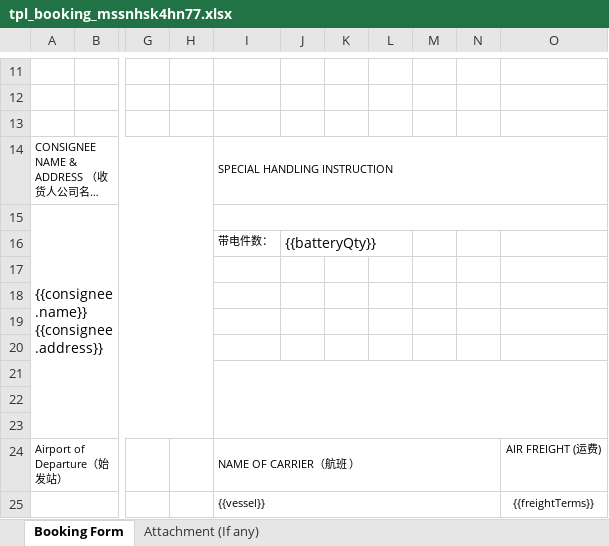
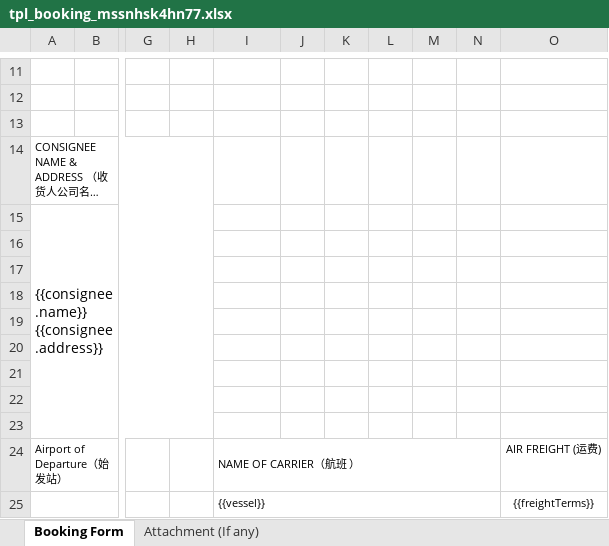
Before and after one commit to heryma99/trade-docs-system, an Excel workbook: templates/tpl_booking_mssnhsk4hn77.xlsx, sheet Booking Form, drawn as a sheet; only a part is shown, gaps mark what is left out; long unchanged cells end in …; values as stored, in another font and other column widths than the file's, no borders; charts and pictures not drawn; rows hold the shown columns only; the diff names each change by its address in the sheet, - before the commit and + after, or states it on an @@ line.

Commit message:
v1.9.10 DETRANS整块删除SPECIAL HANDLING区（带电件数+下划线边框+合并区）

```diff
--- a/templates/tpl_booking_mssnhsk4hn77.xlsx (sheet Booking Form)
+++ b/templates/tpl_booking_mssnhsk4hn77.xlsx (sheet Booking Form)
-I14: SPECIAL HANDLING INSTRUCTION
+I14: (empty)
-I14:O14 merged
-I15:O15 merged
-row 16:  |  |  |  | 带电件数： | {{batteryQty}}
+row 16: (empty)
-I21:O23 merged
```
